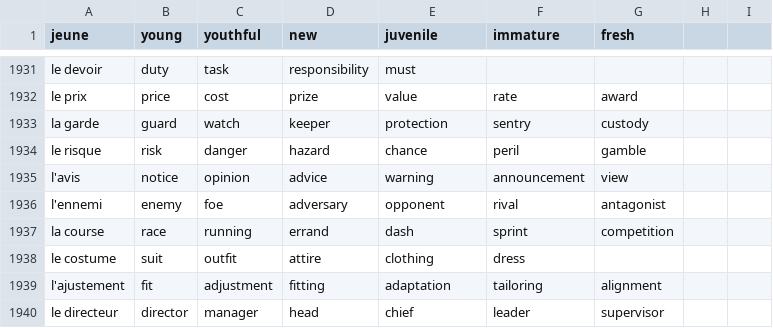
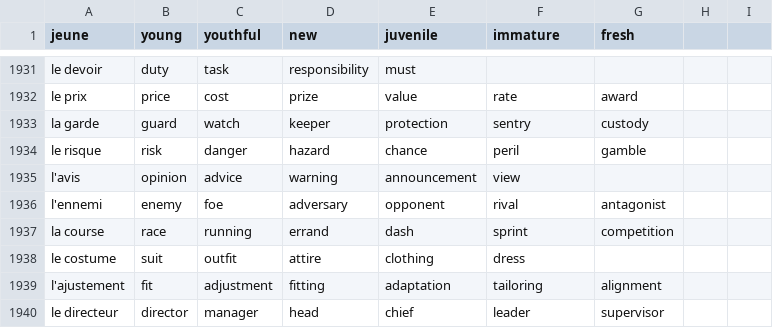
Before and after one commit to Socket-Net/fdi.mm, a CSV file: words_en.csv, drawn as a sheet; only a part is shown, gaps mark what is left out.

Commit message:
Update words_en.csv

```diff
--- a/words_en.csv
+++ b/words_en.csv
@@ -1934,3 +1934,3 @@ la garde, guard, watch, keeper, protection, sentry, custody
 le risque, risk, danger, hazard, chance, peril, gamble
-l'avis, notice, opinion, advice, warning, announcement, view
+l'avis, opinion, advice, warning, announcement, view
 l'ennemi, enemy, foe, adversary, opponent, rival, antagonist
```
